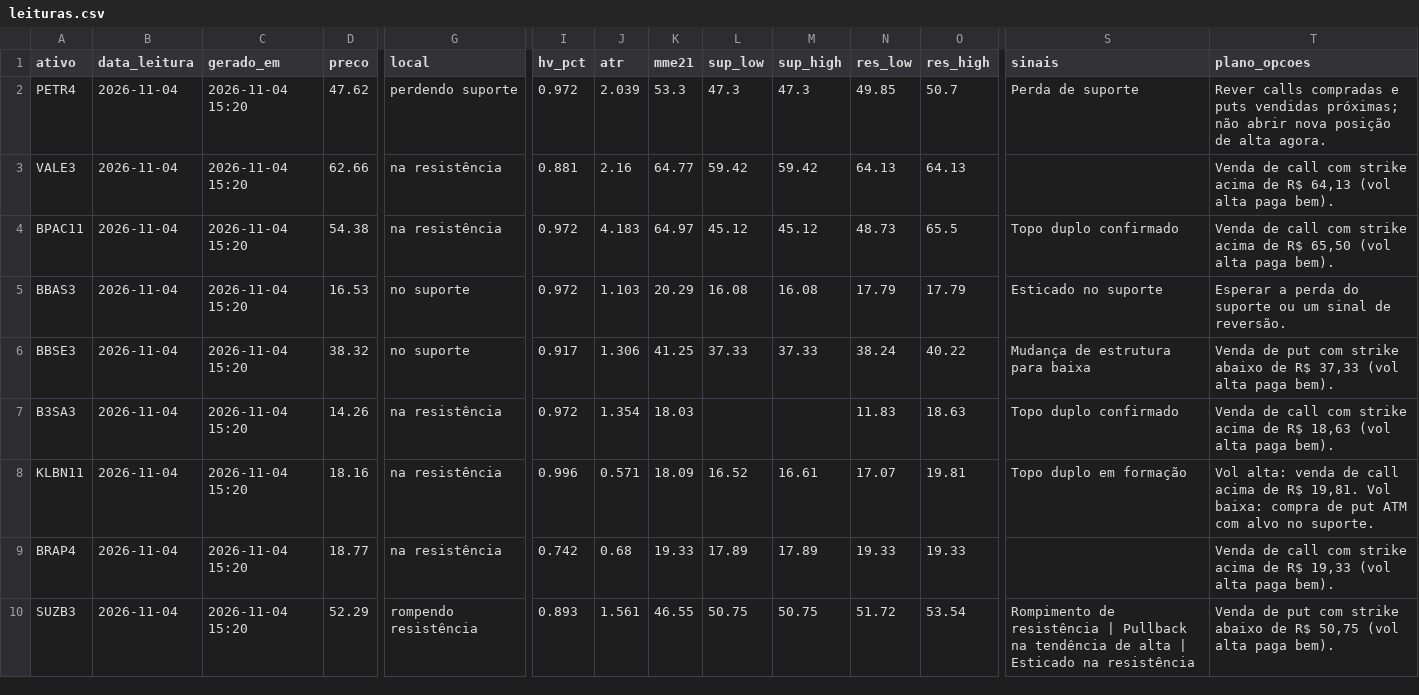
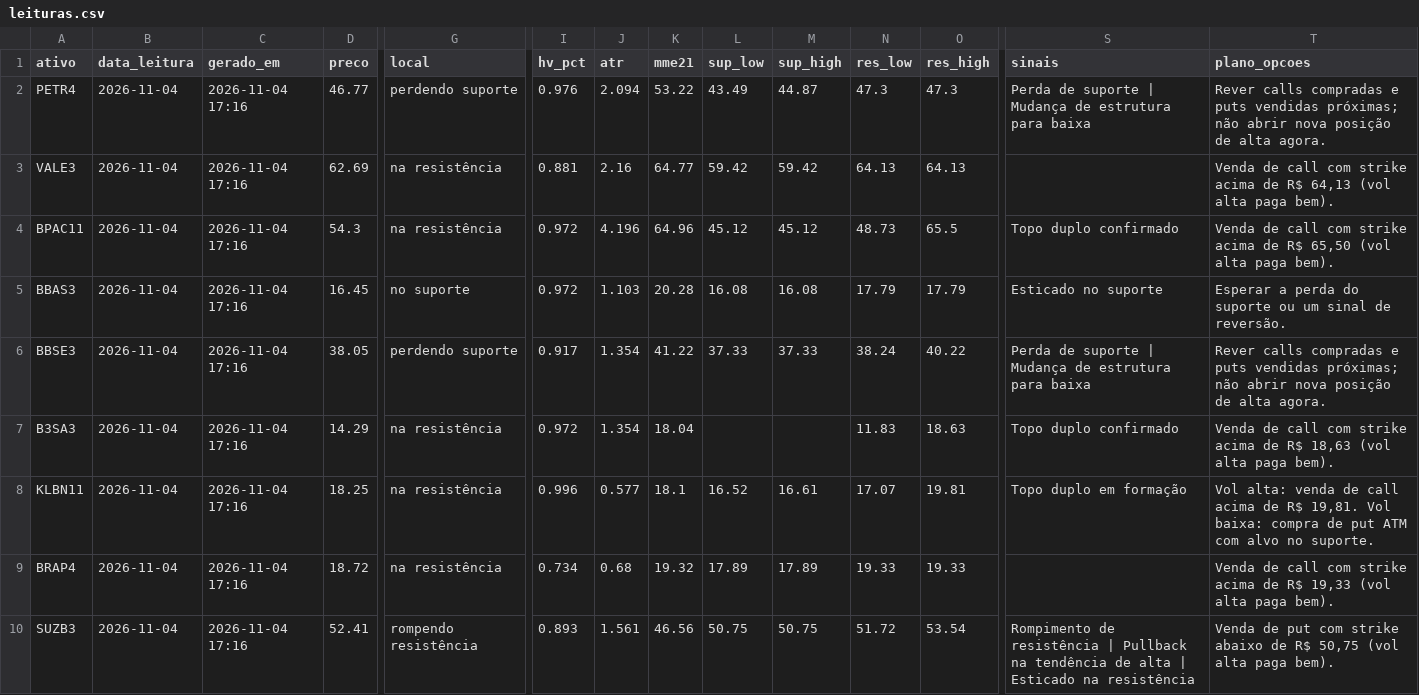
Before and after one commit to DCS1986/PAINEL-ARBITRAGEM, a CSV file: radar_tecnico/radar/leituras.csv, drawn as a sheet; only a part is shown, gaps mark what is left out; the diff covers the shown part only; the diff names each change by its address in the sheet, - before the commit and + after, or states it on an @@ line.

Commit message:
Radar: leituras 2026-11-04

```diff
--- a/radar_tecnico/radar/leituras.csv
+++ b/radar_tecnico/radar/leituras.csv
-C2:C10 (gerado_em): 2026-11-04 15:20
+C2:C10 (gerado_em): 2026-11-04 17:16
-D2 (preco): 47.62
+D2 (preco): 46.77
-I2 (hv_pct): 0.972
+I2 (hv_pct): 0.976
-J2 (atr): 2.039
+J2 (atr): 2.094
-K2 (mme21): 53.3
+K2 (mme21): 53.22
-L2 (sup_low): 47.3
+L2 (sup_low): 43.49
-M2 (sup_high): 47.3
+M2 (sup_high): 44.87
-N2 (res_low): 49.85
+N2 (res_low): 47.3
-O2 (res_high): 50.7
+O2 (res_high): 47.3
-S2 (sinais): Perda de suporte
+S2 (sinais): Perda de suporte | Mudança de estrutura para baixa
-D3 (preco): 62.66
+D3 (preco): 62.69
-D4 (preco): 54.38
+D4 (preco): 54.3
-J4 (atr): 4.183
+J4 (atr): 4.196
-K4 (mme21): 64.97
+K4 (mme21): 64.96
-D5 (preco): 16.53
+D5 (preco): 16.45
-K5 (mme21): 20.29
+K5 (mme21): 20.28
-D6 (preco): 38.32
+D6 (preco): 38.05
-G6 (local): no suporte
+G6 (local): perdendo suporte
-J6 (atr): 1.306
+J6 (atr): 1.354
-K6 (mme21): 41.25
+K6 (mme21): 41.22
-S6 (sinais): Mudança de estrutura para baixa
+S6 (sinais): Perda de suporte | Mudança de estrutura para baixa
-T6 (plano_opcoes): Venda de put com strike abaixo de R$ 37,33 (vol alta paga bem).
+T6 (plano_opcoes): Rever calls compradas e puts vendidas próximas; não abrir nova posição de alta agora.
-D7 (preco): 14.26
+D7 (preco): 14.29
-K7 (mme21): 18.03
+K7 (mme21): 18.04
-D8 (preco): 18.16
+D8 (preco): 18.25
-J8 (atr): 0.571
+J8 (atr): 0.577
-K8 (mme21): 18.09
+K8 (mme21): 18.1
-D9 (preco): 18.77
+D9 (preco): 18.72
-I9 (hv_pct): 0.742
+I9 (hv_pct): 0.734
-K9 (mme21): 19.33
+K9 (mme21): 19.32
-D10 (preco): 52.29
+D10 (preco): 52.41
-K10 (mme21): 46.55
+K10 (mme21): 46.56
```
Also changed, not shown: 25 edited cells elsewhere in this file, radar_tecnico/radar/sugestoes.csv.
